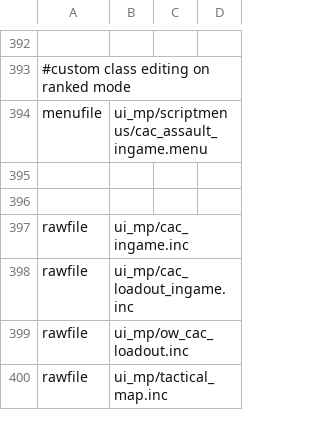
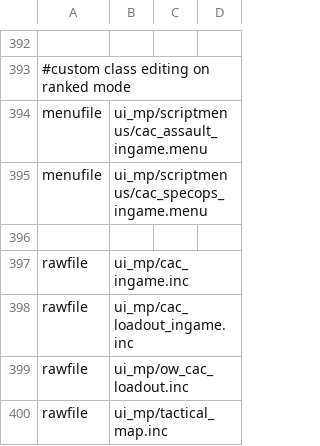
Before and after one commit to ObelardO/Cod4x-Obelwarfare-Mod, a CSV file: mod.csv, drawn as a sheet; only a part is shown, gaps mark what is left out; the diff names each change by its address in the sheet, - before the commit and + after, or states it on an @@ line.

```diff
--- a/mod.csv
+++ b/mod.csv
-row 395: (empty)
+row 395: menufile | ui_mp/scriptmenus/cac_specops_ingame.menu
```
Also changed, not shown: 4 other files.
